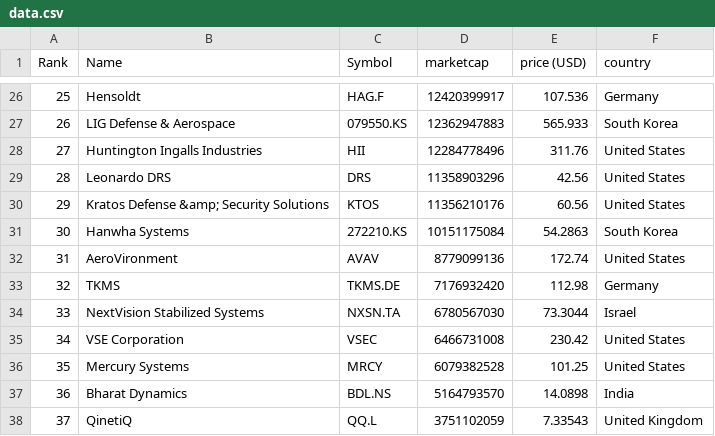
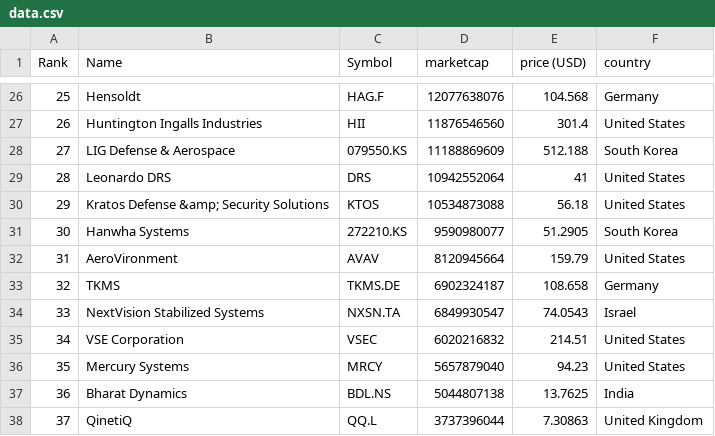
Before and after one commit to artfisica/taller-venezuela-junio-2024, a CSV file: data.csv, drawn as a sheet; only a part is shown, gaps mark what is left out; the diff covers the shown part only.

```diff
--- a/data.csv
+++ b/data.csv
@@ -26,13 +26,13 @@
-"25","Hensoldt","HAG.F","12420399917","107.536","Germany"
-"26","LIG Defense & Aerospace","079550.KS","12362947883","565.933","South Korea"
-"27","Huntington Ingalls Industries","HII","12284778496","311.76","United States"
-"28","Leonardo DRS","DRS","11358903296","42.56","United States"
-"29","Kratos Defense &amp; Security Solutions","KTOS","11356210176","60.56","United States"
-"30","Hanwha Systems","272210.KS","10151175084","54.2863","South Korea"
-"31","AeroVironment","AVAV","8779099136","172.74","United States"
-"32","TKMS","TKMS.DE","7176932420","112.98","Germany"
-"33","NextVision Stabilized Systems","NXSN.TA","6780567030","73.3044","Israel"
-"34","VSE Corporation","VSEC","6466731008","230.42","United States"
-"35","Mercury Systems","MRCY","6079382528","101.25","United States"
-"36","Bharat Dynamics","BDL.NS","5164793570","14.0898","India"
-"37","QinetiQ","QQ.L","3751102059","7.33543","United Kingdom"
+"25","Hensoldt","HAG.F","12077638076","104.568","Germany"
+"26","Huntington Ingalls Industries","HII","11876546560","301.4","United States"
+"27","LIG Defense & Aerospace","079550.KS","11188869609","512.188","South Korea"
+"28","Leonardo DRS","DRS","10942552064","41","United States"
+"29","Kratos Defense &amp; Security Solutions","KTOS","10534873088","56.18","United States"
+"30","Hanwha Systems","272210.KS","9590980077","51.2905","South Korea"
+"31","AeroVironment","AVAV","8120945664","159.79","United States"
+"32","TKMS","TKMS.DE","6902324187","108.658","Germany"
+"33","NextVision Stabilized Systems","NXSN.TA","6849930547","74.0543","Israel"
+"34","VSE Corporation","VSEC","6020216832","214.51","United States"
+"35","Mercury Systems","MRCY","5657879040","94.23","United States"
+"36","Bharat Dynamics","BDL.NS","5044807138","13.7625","India"
+"37","QinetiQ","QQ.L","3737396044","7.30863","United Kingdom"
```
Also changed, not shown: 110 edited cells elsewhere in this file, categorized_data.csv.
